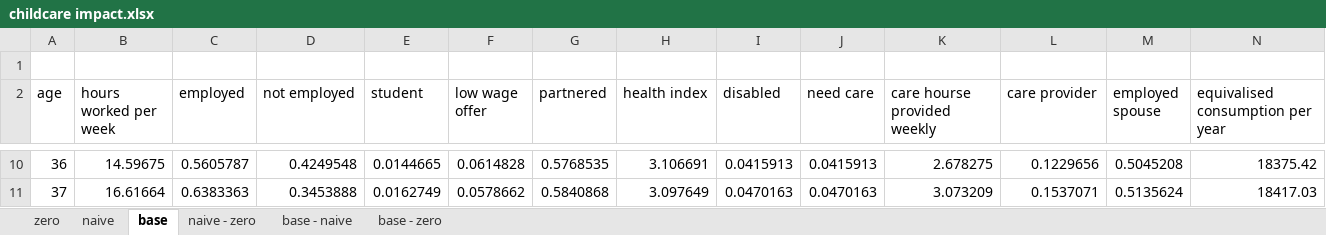
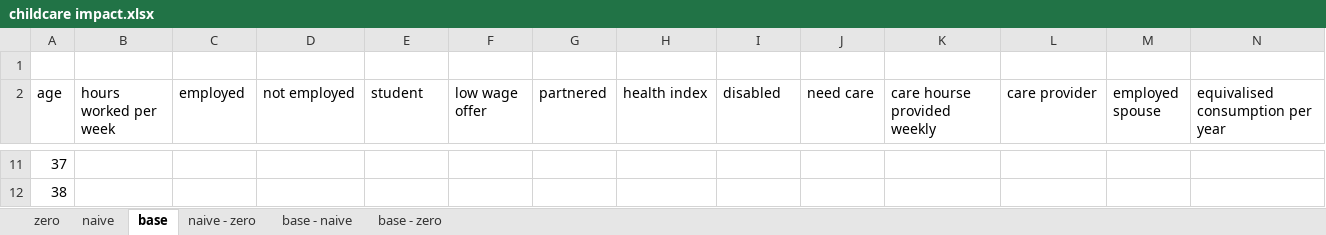
Before and after one commit to centreformicrosimulation/SimPaths, an Excel workbook: analysis/childcare impact.xlsx, sheet base, drawn as a sheet; only a part is shown, gaps mark what is left out; values as stored, in another font and other column widths than the file's, no borders; addresses are those after the commit; the diff covers the shown part only; the diff names each change by its address in the sheet, - before the commit and + after, or states it on an @@ line.

```diff
--- a/analysis/childcare impact.xlsx (sheet base)
+++ b/analysis/childcare impact.xlsx (sheet base)
@@ column A (age) renumbered between rows 10 and 17 @@
-B11 (hours worked per week): 14.59675
+B11 (hours worked per week): (empty)
-C11 (employed): 0.5605787
+C11 (employed): (empty)
-D11 (not employed): 0.4249548
+D11 (not employed): (empty)
-E11 (student): 0.0144665
+E11 (student): (empty)
-F11 (low wage offer): 0.0614828
+F11 (low wage offer): (empty)
-G11 (partnered): 0.5768535
+G11 (partnered): (empty)
-H11 (health index): 3.106691
+H11 (health index): (empty)
-I11 (disabled): 0.0415913
+I11 (disabled): (empty)
-J11 (need care): 0.0415913
+J11 (need care): (empty)
-K11 (care hourse provided weekly): 2.678275
+K11 (care hourse provided weekly): (empty)
-L11 (care provider): 0.1229656
+L11 (care provider): (empty)
-M11 (employed spouse): 0.5045208
+M11 (employed spouse): (empty)
-N11 (equivalised consumption per year): 18375.42
+N11 (equivalised consumption per year): (empty)
-B12 (hours worked per week): 16.61664
+B12 (hours worked per week): (empty)
-C12 (employed): 0.6383363
+C12 (employed): (empty)
-D12 (not employed): 0.3453888
+D12 (not employed): (empty)
-E12 (student): 0.0162749
+E12 (student): (empty)
-F12 (low wage offer): 0.0578662
+F12 (low wage offer): (empty)
-G12 (partnered): 0.5840868
+G12 (partnered): (empty)
-H12 (health index): 3.097649
+H12 (health index): (empty)
-I12 (disabled): 0.0470163
+I12 (disabled): (empty)
-J12 (need care): 0.0470163
+J12 (need care): (empty)
-K12 (care hourse provided weekly): 3.073209
+K12 (care hourse provided weekly): (empty)
-L12 (care provider): 0.1537071
+L12 (care provider): (empty)
-M12 (employed spouse): 0.5135624
+M12 (employed spouse): (empty)
-N12 (equivalised consumption per year): 18417.03
+N12 (equivalised consumption per year): (empty)
```
Also changed, not shown: 14 added rows, 6 removed rows and 164 edited cells elsewhere in this sheet, sheet naive - zero, sheet base - zero, sheet base - naive, sheet naive, sheet zero, analysis/childcare anticipation.xlsx, 4 other files.
